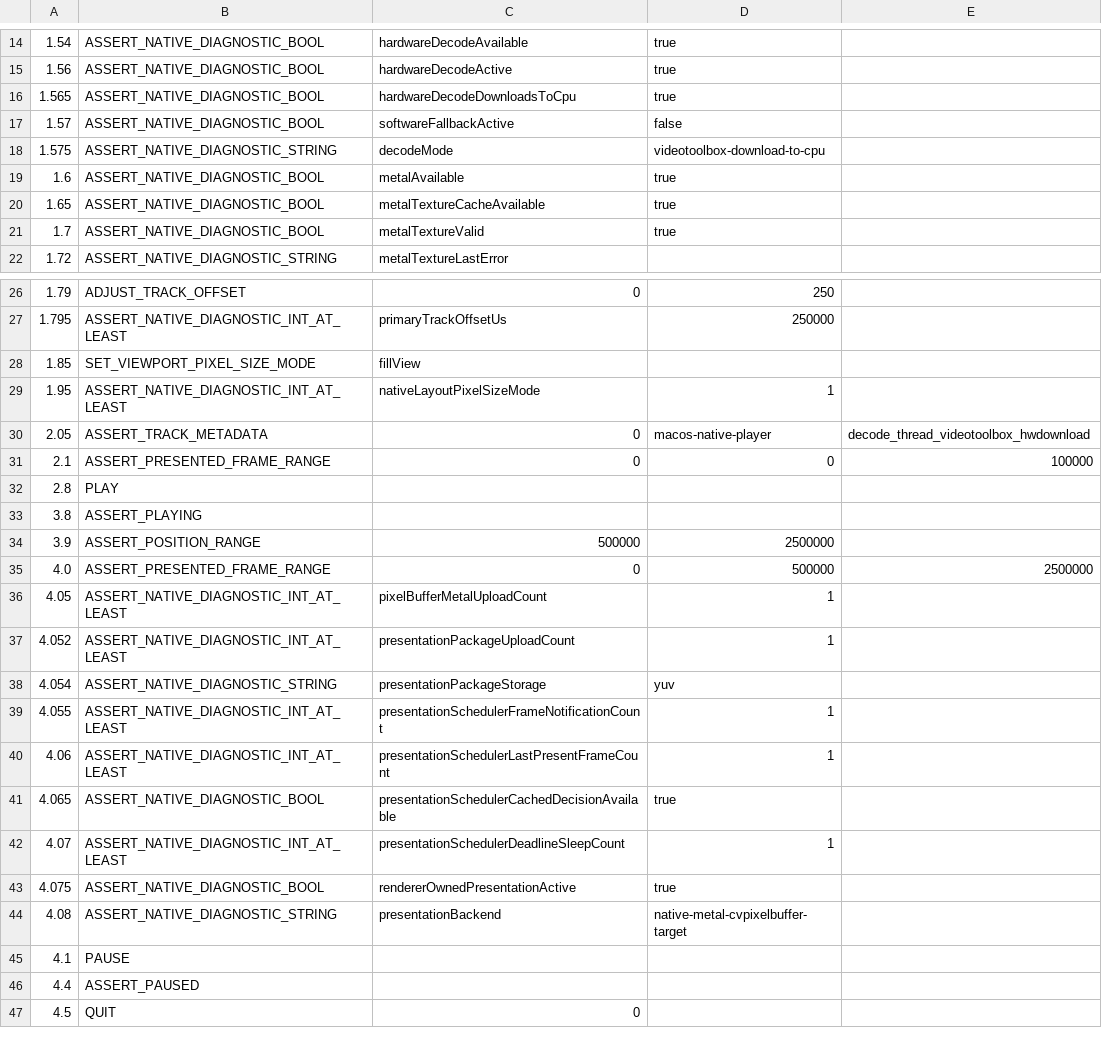
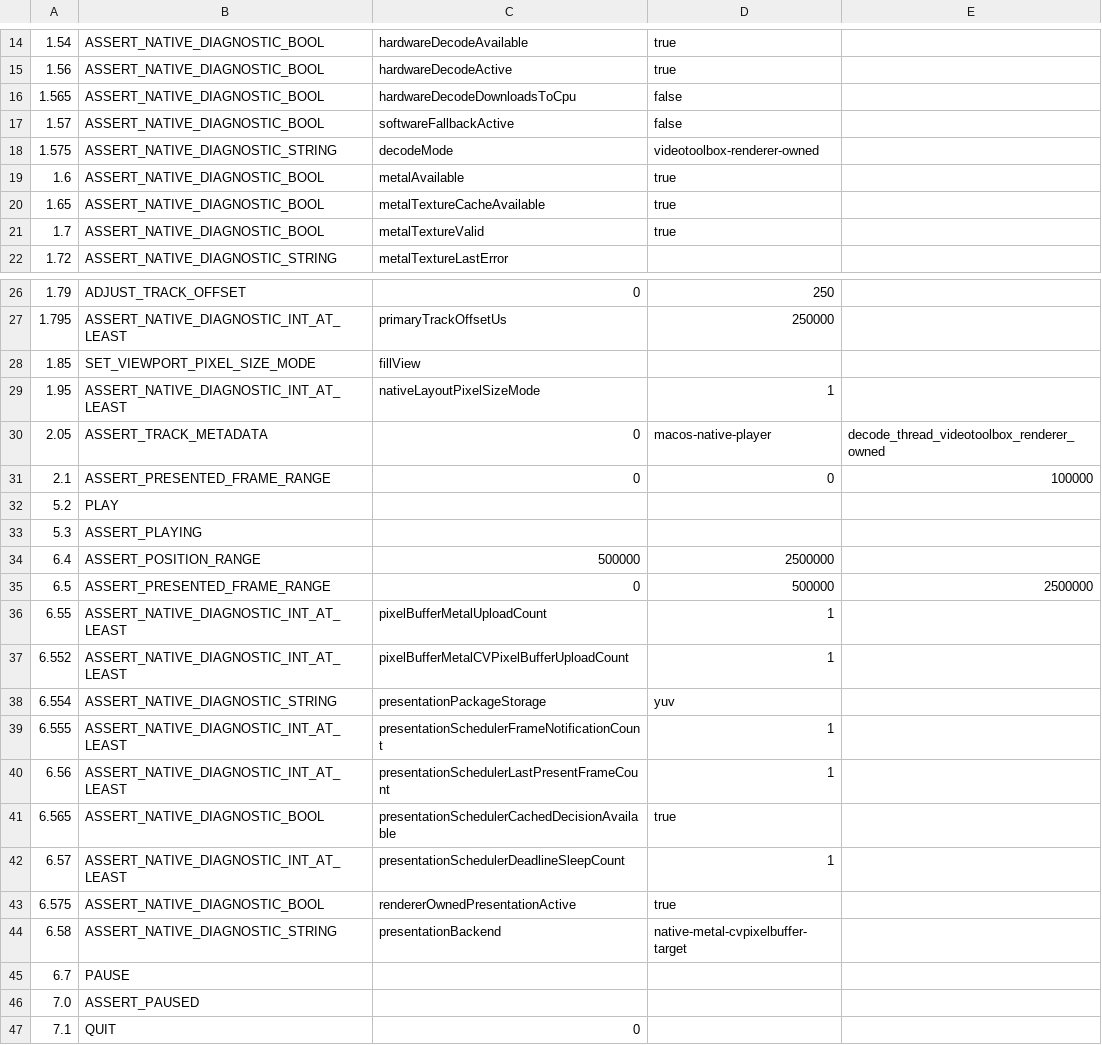
Before and after one commit to Nakiha/VoidPlayer, a CSV file: ui_tests/macos/native_facade_smoke.csv, drawn as a sheet; only a part is shown, gaps mark what is left out.

```diff
--- a/ui_tests/macos/native_facade_smoke.csv
+++ b/ui_tests/macos/native_facade_smoke.csv
@@ -15,5 +15,5 @@
 1.56, ASSERT_NATIVE_DIAGNOSTIC_BOOL, hardwareDecodeActive, true
-1.565, ASSERT_NATIVE_DIAGNOSTIC_BOOL, hardwareDecodeDownloadsToCpu, true
+1.565, ASSERT_NATIVE_DIAGNOSTIC_BOOL, hardwareDecodeDownloadsToCpu, false
 1.57, ASSERT_NATIVE_DIAGNOSTIC_BOOL, softwareFallbackActive, false
-1.575, ASSERT_NATIVE_DIAGNOSTIC_STRING, decodeMode, videotoolbox-download-to-cpu
+1.575, ASSERT_NATIVE_DIAGNOSTIC_STRING, decodeMode, videotoolbox-renderer-owned
 1.6, ASSERT_NATIVE_DIAGNOSTIC_BOOL, metalAvailable, true
@@ -29,19 +29,19 @@
 1.95, ASSERT_NATIVE_DIAGNOSTIC_INT_AT_LEAST, nativeLayoutPixelSizeMode, 1
-2.05, ASSERT_TRACK_METADATA, 0, macos-native-player, decode_thread_videotoolbox_hwdownload
+2.05, ASSERT_TRACK_METADATA, 0, macos-native-player, decode_thread_videotoolbox_renderer_owned
 2.1, ASSERT_PRESENTED_FRAME_RANGE, 0, 0, 100000
-2.8, PLAY
-3.8, ASSERT_PLAYING
-3.9, ASSERT_POSITION_RANGE, 500000, 2500000
-4.0, ASSERT_PRESENTED_FRAME_RANGE, 0, 500000, 2500000
-4.05, ASSERT_NATIVE_DIAGNOSTIC_INT_AT_LEAST, pixelBufferMetalUploadCount, 1
-4.052, ASSERT_NATIVE_DIAGNOSTIC_INT_AT_LEAST, presentationPackageUploadCount, 1
-4.054, ASSERT_NATIVE_DIAGNOSTIC_STRING, presentationPackageStorage, yuv
-4.055, ASSERT_NATIVE_DIAGNOSTIC_INT_AT_LEAST, presentationSchedulerFrameNotificationCount, 1
-4.06, ASSERT_NATIVE_DIAGNOSTIC_INT_AT_LEAST, presentationSchedulerLastPresentFrameCount, 1
-4.065, ASSERT_NATIVE_DIAGNOSTIC_BOOL, presentationSchedulerCachedDecisionAvailable, true
-4.07, ASSERT_NATIVE_DIAGNOSTIC_INT_AT_LEAST, presentationSchedulerDeadlineSleepCount, 1
-4.075, ASSERT_NATIVE_DIAGNOSTIC_BOOL, rendererOwnedPresentationActive, true
-4.08, ASSERT_NATIVE_DIAGNOSTIC_STRING, presentationBackend, native-metal-cvpixelbuffer-target
-4.1, PAUSE
-4.4, ASSERT_PAUSED
-4.5, QUIT, 0
+5.2, PLAY
+5.3, ASSERT_PLAYING
+6.4, ASSERT_POSITION_RANGE, 500000, 2500000
+6.5, ASSERT_PRESENTED_FRAME_RANGE, 0, 500000, 2500000
+6.55, ASSERT_NATIVE_DIAGNOSTIC_INT_AT_LEAST, pixelBufferMetalUploadCount, 1
+6.552, ASSERT_NATIVE_DIAGNOSTIC_INT_AT_LEAST, pixelBufferMetalCVPixelBufferUploadCount, 1
+6.554, ASSERT_NATIVE_DIAGNOSTIC_STRING, presentationPackageStorage, yuv
+6.555, ASSERT_NATIVE_DIAGNOSTIC_INT_AT_LEAST, presentationSchedulerFrameNotificationCount, 1
+6.56, ASSERT_NATIVE_DIAGNOSTIC_INT_AT_LEAST, presentationSchedulerLastPresentFrameCount, 1
+6.565, ASSERT_NATIVE_DIAGNOSTIC_BOOL, presentationSchedulerCachedDecisionAvailable, true
+6.57, ASSERT_NATIVE_DIAGNOSTIC_INT_AT_LEAST, presentationSchedulerDeadlineSleepCount, 1
+6.575, ASSERT_NATIVE_DIAGNOSTIC_BOOL, rendererOwnedPresentationActive, true
+6.58, ASSERT_NATIVE_DIAGNOSTIC_STRING, presentationBackend, native-metal-cvpixelbuffer-target
+6.7, PAUSE
+7.0, ASSERT_PAUSED
+7.1, QUIT, 0
```
Also changed, not shown: ui_tests/macos/native_4k60_playback_smoke.csv, ui_tests/macos/native_add_track_smoke.csv, 9 other files.
